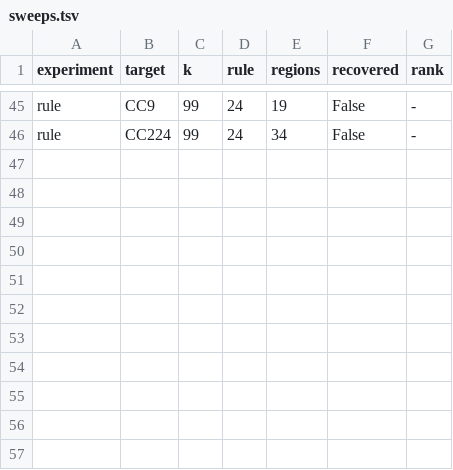
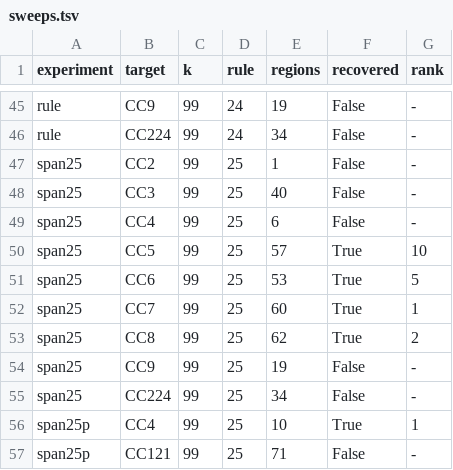
Before and after one commit to duceppemo/primer-finder, a TSV file: validation/results/2026-10-14_v1.6.0/sweeps.tsv, drawn as a sheet; only a part is shown, gaps mark what is left out.

```diff
--- a/validation/results/2026-10-14_v1.6.0/sweeps.tsv
+++ b/validation/results/2026-10-14_v1.6.0/sweeps.tsv
@@ -46 +46,12 @@ rule	CC9	99	24	19	False	-
 rule	CC224	99	24	34	False	-
+span25	CC2	99	25	1	False	-
+span25	CC3	99	25	40	False	-
+span25	CC4	99	25	6	False	-
+span25	CC5	99	25	57	True	10
+span25	CC6	99	25	53	True	5
+span25	CC7	99	25	60	True	1
+span25	CC8	99	25	62	True	2
+span25	CC9	99	25	19	False	-
+span25	CC224	99	25	34	False	-
+span25p	CC4	99	25	10	True	1
+span25p	CC121	99	25	71	False	-
```
Also changed, not shown: 10 other files.
